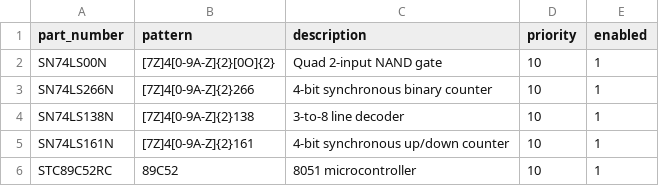
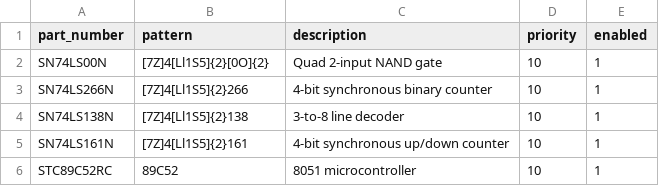
Before and after one commit to Wit-2k/Local-inference-service-based-on-RapidOCR, a CSV file: chip_rules.csv, drawn as a sheet.

```diff
--- a/chip_rules.csv
+++ b/chip_rules.csv
@@ -1,6 +1,6 @@
 part_number,pattern,description,priority,enabled
-SN74LS00N,[7Z]4[0-9A-Z]{2}[0O]{2},Quad 2-input NAND gate,10,1
-SN74LS266N,[7Z]4[0-9A-Z]{2}266,4-bit synchronous binary counter,10,1
-SN74LS138N,[7Z]4[0-9A-Z]{2}138,3-to-8 line decoder,10,1
-SN74LS161N,[7Z]4[0-9A-Z]{2}161,4-bit synchronous up/down counter,10,1
+SN74LS00N,[7Z]4[Ll1S5]{2}[0O]{2},Quad 2-input NAND gate,10,1
+SN74LS266N,[7Z]4[Ll1S5]{2}266,4-bit synchronous binary counter,10,1
+SN74LS138N,[7Z]4[Ll1S5]{2}138,3-to-8 line decoder,10,1
+SN74LS161N,[7Z]4[Ll1S5]{2}161,4-bit synchronous up/down counter,10,1
 STC89C52RC,89C52,8051 microcontroller,10,1
```
Also changed, not shown: 1 other file.
